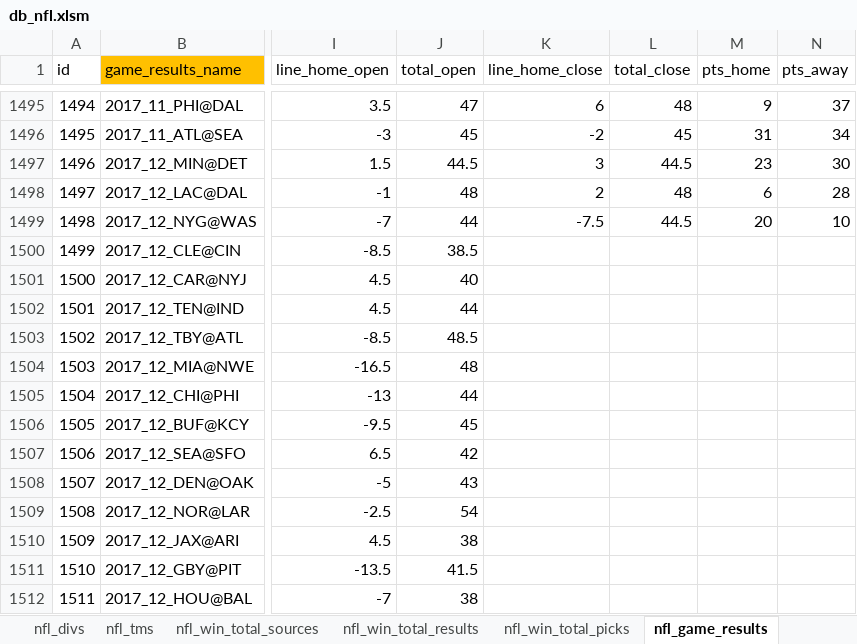
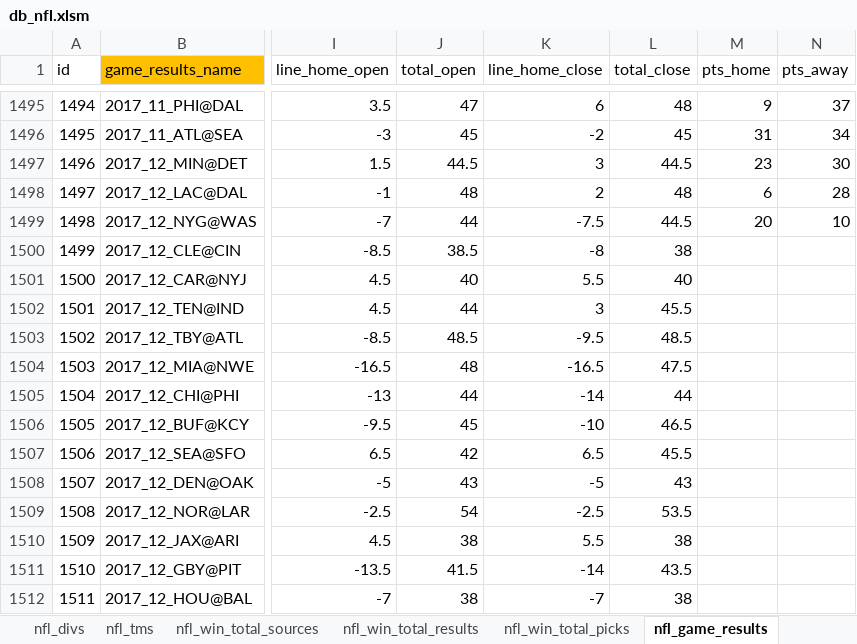
Before and after one commit to aelhabr/nfl, an Excel workbook: data/db_nfl.xlsm, sheet nfl_game_results, drawn as a sheet; only a part is shown, gaps mark what is left out; values as stored, in another font and other column widths than the file's, no borders; the diff names each change by its address in the sheet, - before the commit and + after, or states it on an @@ line.

```diff
--- a/data/db_nfl.xlsm (sheet nfl_game_results)
+++ b/data/db_nfl.xlsm (sheet nfl_game_results)
-K1500 (line_home_close): (empty)
+K1500 (line_home_close): -8
-L1500 (total_close): (empty)
+L1500 (total_close): 38
-K1501 (line_home_close): (empty)
+K1501 (line_home_close): 5.5
-L1501 (total_close): (empty)
+L1501 (total_close): 40
-K1502 (line_home_close): (empty)
+K1502 (line_home_close): 3
-L1502 (total_close): (empty)
+L1502 (total_close): 45.5
-K1503 (line_home_close): (empty)
+K1503 (line_home_close): -9.5
-L1503 (total_close): (empty)
+L1503 (total_close): 48.5
-K1504 (line_home_close): (empty)
+K1504 (line_home_close): -16.5
-L1504 (total_close): (empty)
+L1504 (total_close): 47.5
-K1505 (line_home_close): (empty)
+K1505 (line_home_close): -14
-L1505 (total_close): (empty)
+L1505 (total_close): 44
-K1506 (line_home_close): (empty)
+K1506 (line_home_close): -10
-L1506 (total_close): (empty)
+L1506 (total_close): 46.5
-K1507 (line_home_close): (empty)
+K1507 (line_home_close): 6.5
-L1507 (total_close): (empty)
+L1507 (total_close): 45.5
-K1508 (line_home_close): (empty)
+K1508 (line_home_close): -5
-L1508 (total_close): (empty)
+L1508 (total_close): 43
-K1509 (line_home_close): (empty)
+K1509 (line_home_close): -2.5
-L1509 (total_close): (empty)
+L1509 (total_close): 53.5
-K1510 (line_home_close): (empty)
+K1510 (line_home_close): 5.5
-L1510 (total_close): (empty)
+L1510 (total_close): 38
-K1511 (line_home_close): (empty)
+K1511 (line_home_close): -14
-L1511 (total_close): (empty)
+L1511 (total_close): 43.5
-K1512 (line_home_close): (empty)
+K1512 (line_home_close): -7
-L1512 (total_close): (empty)
+L1512 (total_close): 38
```
Also changed, not shown: sheet nfl_game_picks, formulas that keep their value, charts or pictures, data/betting_metrics.xlsx, 3 other files.
